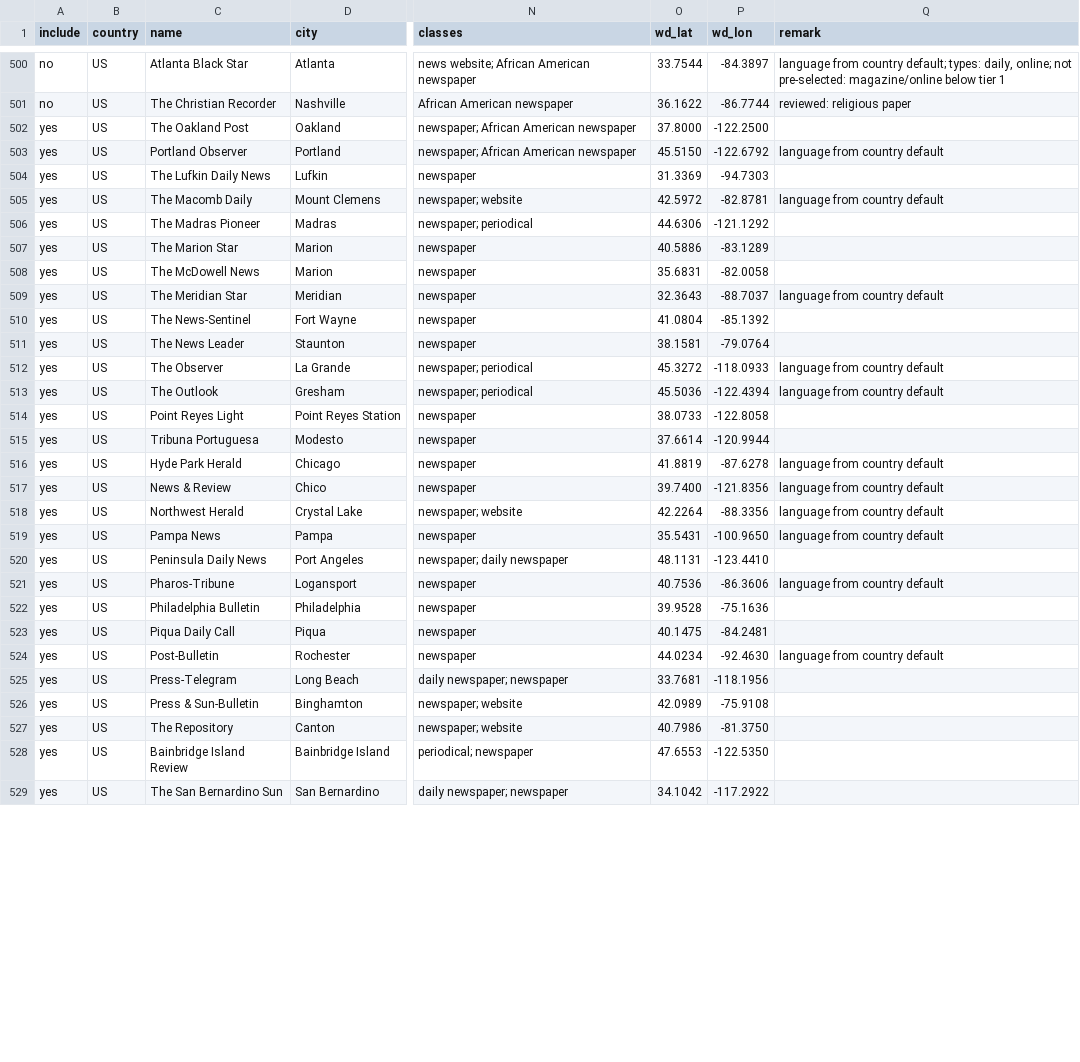
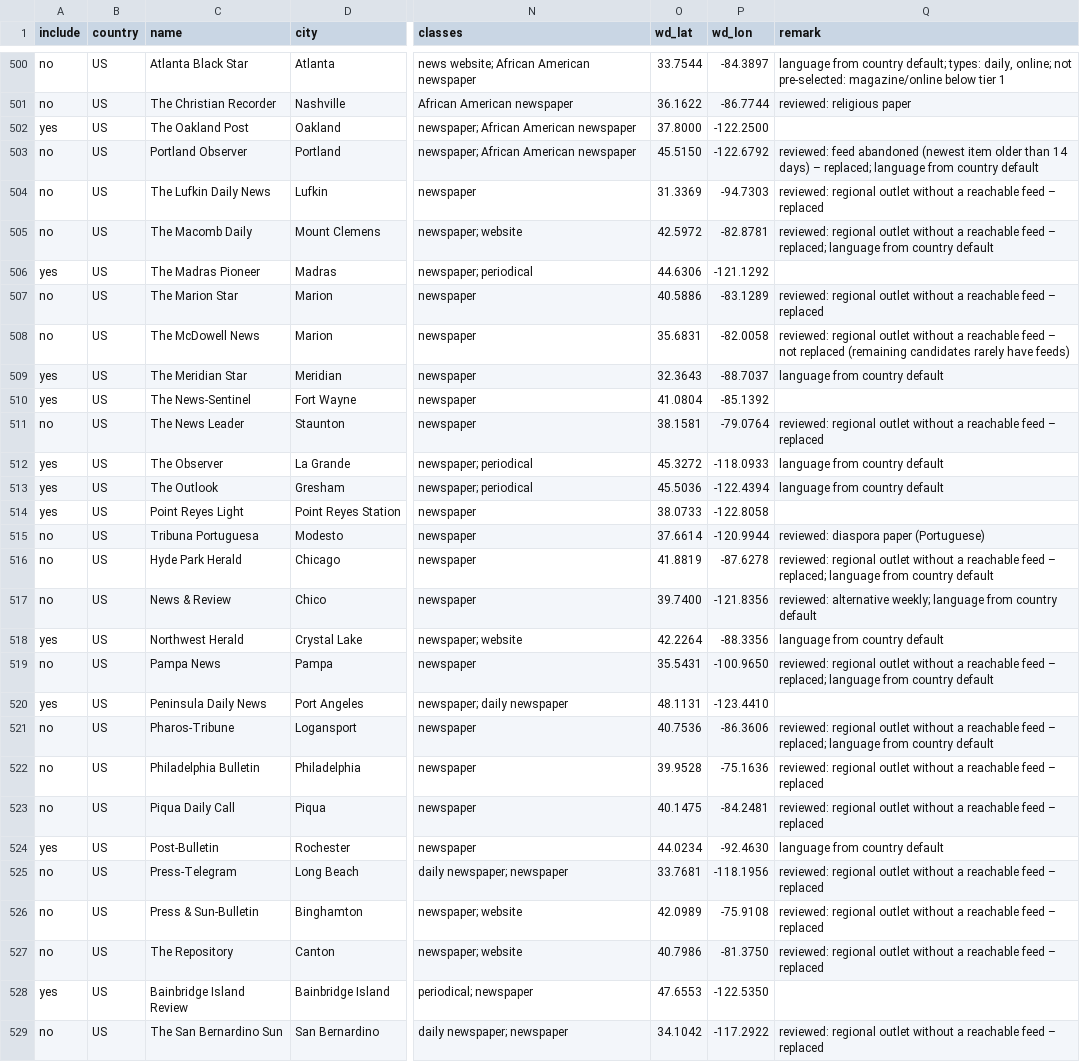
Before and after one commit to visual-dimensions/diurna, a CSV file: data/seed/candidates/US.csv, drawn as a sheet; only a part is shown, gaps mark what is left out; the diff covers the shown part only; the diff names each change by its address in the sheet, - before the commit and + after, or states it on an @@ line.

```diff
--- a/data/seed/candidates/US.csv
+++ b/data/seed/candidates/US.csv
-A503:A505 (include): yes
+A503:A505 (include): no
-Q503 (remark): language from…
+Q503 (remark): reviewed: feed abandoned (newest item older than 14 days) – replaced; language from…
-Q504 (remark): (empty)
+Q504 (remark): reviewed: regional outlet without a reachable feed – replaced
-Q505 (remark): language from…
+Q505 (remark): reviewed: regional outlet without a reachable feed – replaced; language from…
-A507:A508 (include): yes
+A507:A508 (include): no
-Q507 (remark): (empty)
+Q507 (remark): reviewed: regional outlet without a reachable feed – replaced
-Q508 (remark): (empty)
+Q508 (remark): reviewed: regional outlet without a reachable feed – not replaced (remaining candidates rarely have feeds)
-A511 (include): yes
+A511 (include): no
-Q511 (remark): (empty)
+Q511 (remark): reviewed: regional outlet without a reachable feed – replaced
-A515:A517 (include): yes
+A515:A517 (include): no
-Q515 (remark): (empty)
+Q515 (remark): reviewed: diaspora paper (Portuguese)
-Q516 (remark): language from…
+Q516 (remark): reviewed: regional outlet without a reachable feed – replaced; language from…
-Q517 (remark): language from country default
+Q517 (remark): reviewed: alternative weekly; language from country default
-A519 (include): yes
+A519 (include): no
-Q519 (remark): language from…
+Q519 (remark): reviewed: regional outlet without a reachable feed – replaced; language from…
-A521:A523 (include): yes
+A521:A523 (include): no
-Q521 (remark): language from…
+Q521 (remark): reviewed: regional outlet without a reachable feed – replaced; language from…
-Q522:Q523 (remark): (empty)
+Q522:Q523 (remark): reviewed: regional outlet without a reachable feed – replaced
-A525:A527 (include): yes
+A525:A527 (include): no
-Q525:Q527 (remark): (empty)
+Q525:Q527 (remark): reviewed: regional outlet without a reachable feed – replaced
-A529 (include): yes
+A529 (include): no
-Q529 (remark): (empty)
+Q529 (remark): reviewed: regional outlet without a reachable feed – replaced
```
Also changed, not shown: 99 edited cells elsewhere in this file, data/geocode_report.csv, data/seed/ca.csv, 12 other files.
